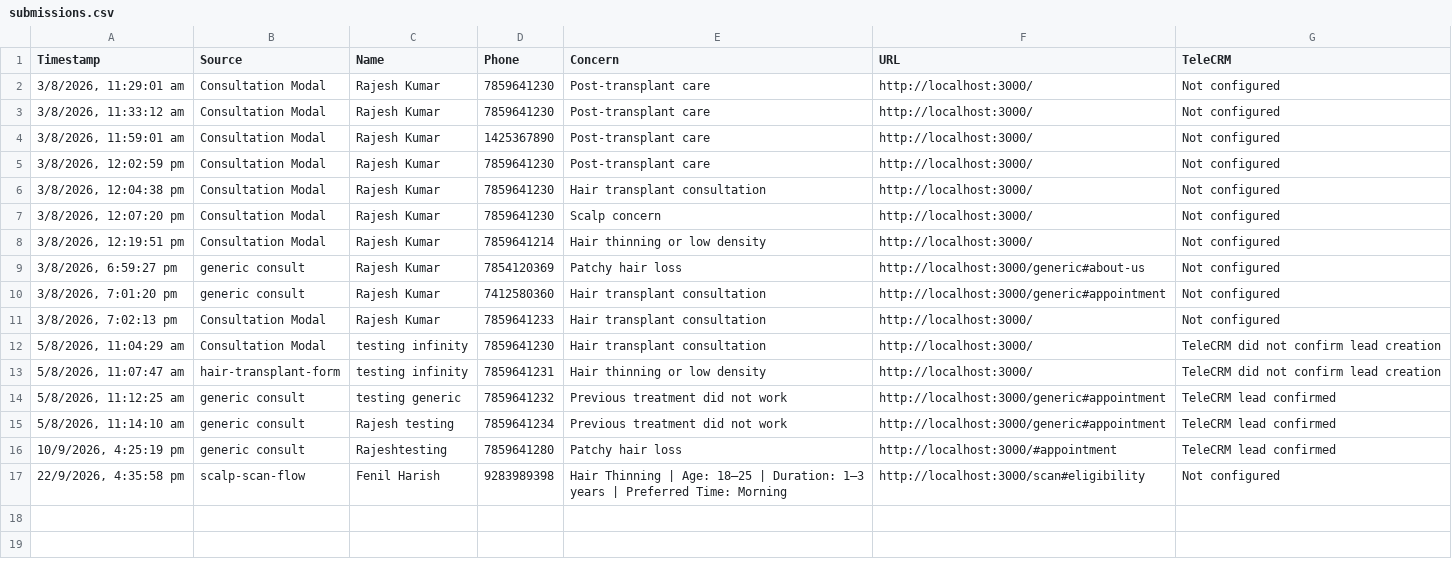
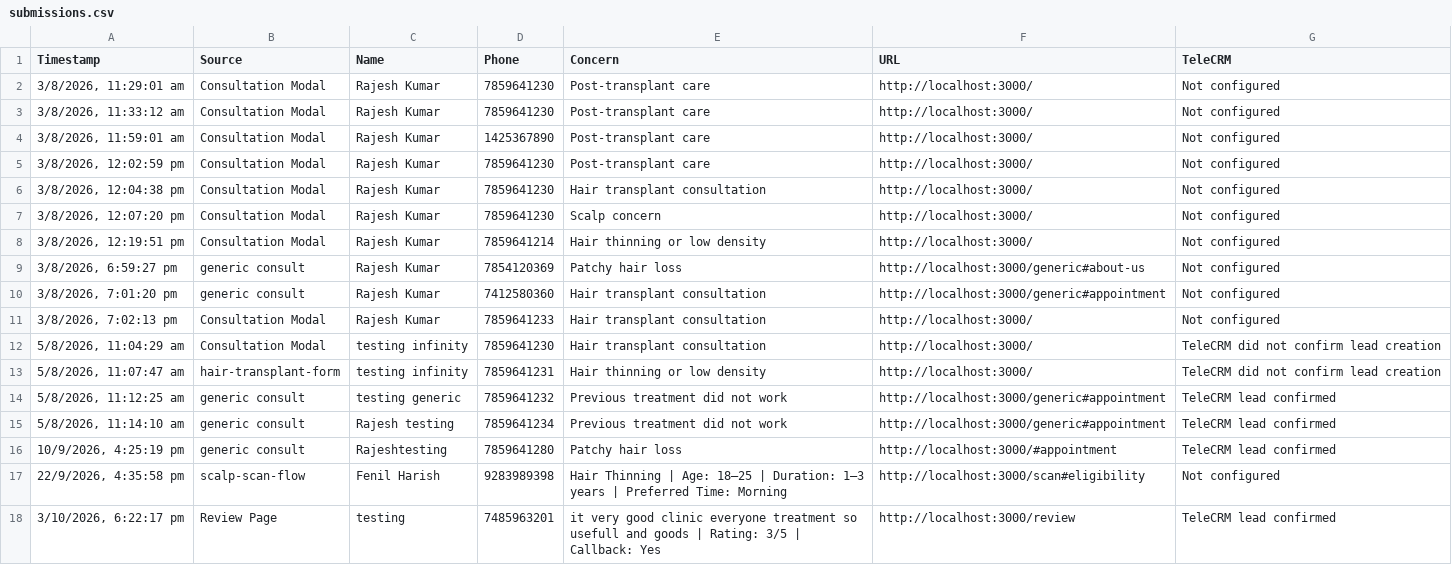
Before and after one commit to crowddevelopers08-arch/infinity-lp, a CSV file: data/submissions.csv, drawn as a sheet.

Commit message:
infinity review page created

```diff
--- a/data/submissions.csv
+++ b/data/submissions.csv
@@ -17 +17,2 @@ Timestamp,Source,Name,Phone,Concern,URL,TeleCRM
 "22/9/2026, 4:35:58 pm",scalp-scan-flow,Fenil Harish,9283989398,Hair Thinning | Age: 18–25 | Duration: 1–3 years | Preferred Time: Morning,http://localhost:3000/scan#eligibility,Not configured
+"3/10/2026, 6:22:17 pm",Review Page,testing,7485963201,it very good clinic everyone treatment so usefull and goods | Rating: 3/5 | Callback: Yes,http://localhost:3000/review,TeleCRM lead confirmed
```
Also changed, not shown: 2 other files.
